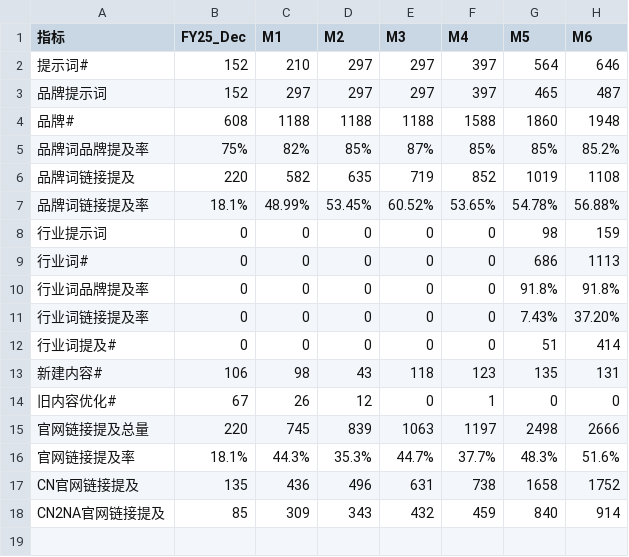
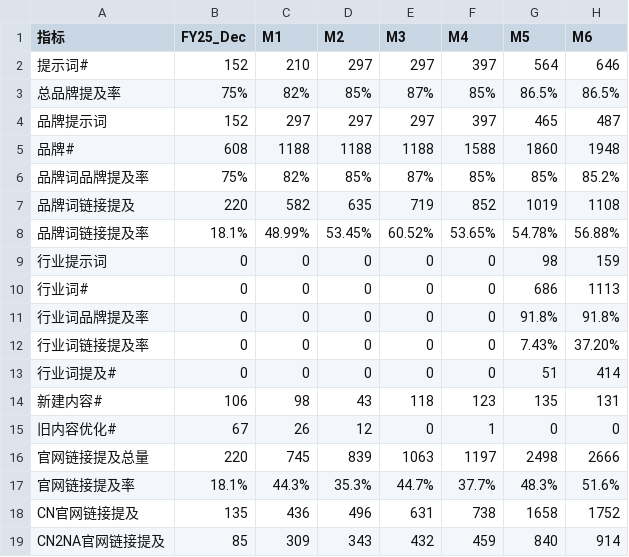
Before and after one commit to tracyshi99-dot/Smart-suite-phase-I, a CSV file: output/metrics/geo_input_summary.csv, drawn as a sheet.

```diff
--- a/output/metrics/geo_input_summary.csv
+++ b/output/metrics/geo_input_summary.csv
@@ -2,2 +2,3 @@
 提示词#,152,210,297,297,397,564,646
+总品牌提及率,75%,82%,85%,87%,85%,86.5%,86.5%
 品牌提示词,152,297,297,297,397,465,487
```
Also changed, not shown: 1 other file.
